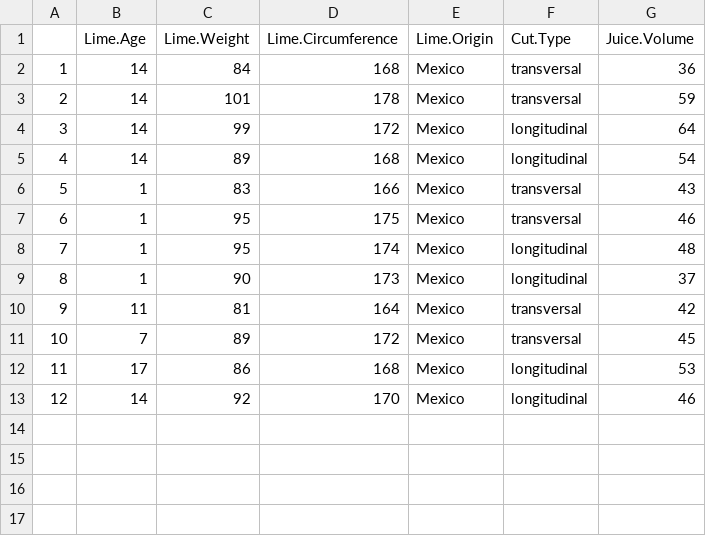
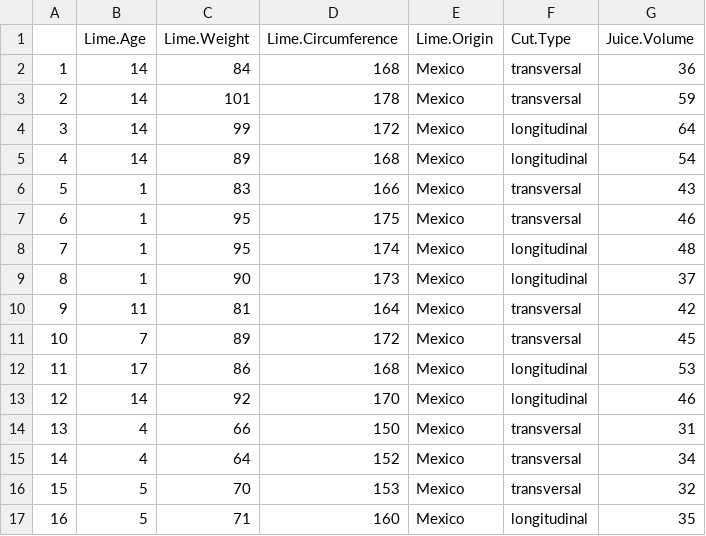
Before and after one commit to jadianes/lime-project, a CSV file: data/data.csv, drawn as a sheet.

Commit message:
new lime data

```diff
--- a/data/data.csv
+++ b/data/data.csv
@@ -13 +13,5 @@
 12,14,92,170,Mexico,longitudinal,46
+13,4,66,150,Mexico,transversal,31
+14,4,64,152,Mexico,transversal,34
+15,5,70,153,Mexico,transversal,32
+16,5,71,160,Mexico,longitudinal,35
```
